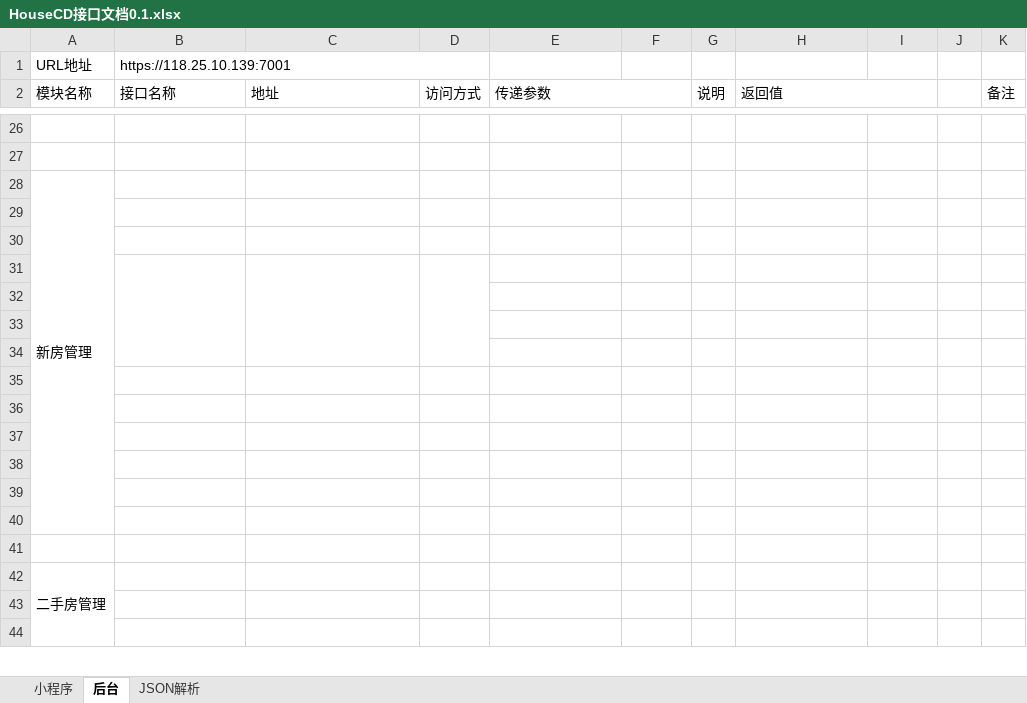
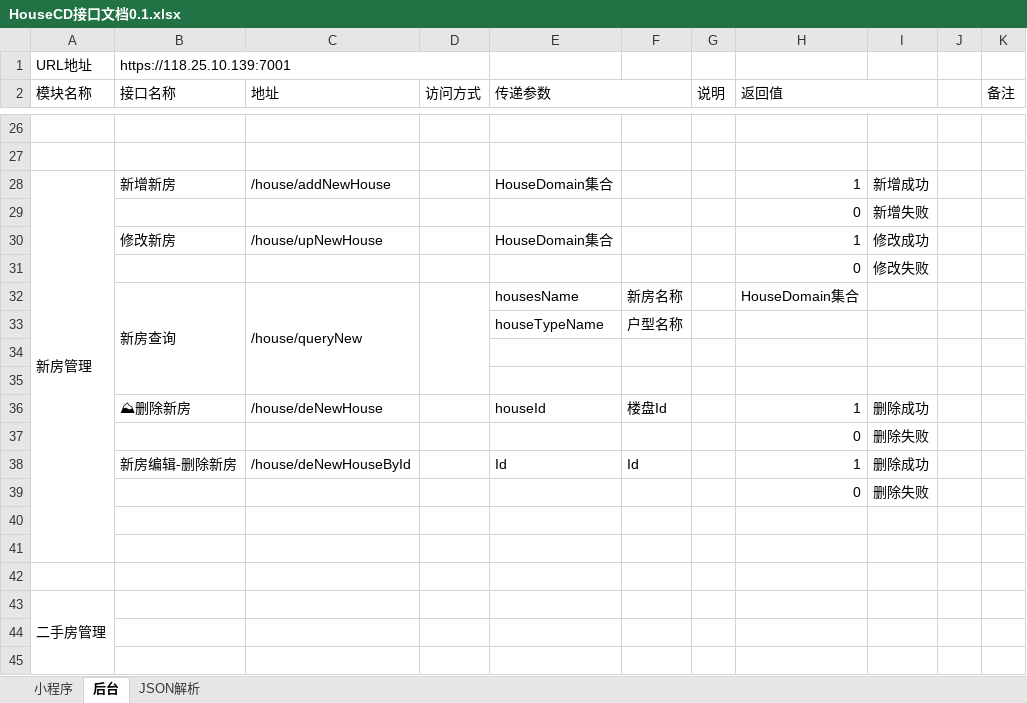
Before and after one commit to First-Org-hy/RepositoryHY, an Excel workbook: src/sql/HouseCD接口文档0.1.xlsx, sheet 后台, drawn as a sheet; only a part is shown, gaps mark what is left out; values as stored, in another font and other column widths than the file's, no cell formats; removed rows and columns are numbered as before the commit, all else as after; the diff names each change by its address in the sheet, - before the commit and + after, or states it on an @@ line.

```diff
--- a/src/sql/HouseCD接口文档0.1.xlsx (sheet 后台)
+++ b/src/sql/HouseCD接口文档0.1.xlsx (sheet 后台)
-row 28: 新房管理
+row 28: 新房管理 | 新增新房 | /house/addNewHouse |  | HouseDomain集合 |  |  | 1 | 新增成功
+row 29:  |  |  |  |  |  |  | 0 | 新增失败
+row 30:  | 修改新房 | /house/upNewHouse |  | HouseDomain集合 |  |  | 1 | 修改成功
+row 31:  |  |  |  |  |  |  | 0 | 修改失败
+row 32:  | 新房查询 | /house/queryNew |  | housesName | 新房名称 |  | HouseDomain集合
+row 33:  |  |  |  | houseTypeName | 户型名称
-row 36: (empty)
+row 36:  | ⛰删除新房 | /house/deNewHouse |  | houseId | 楼盘Id |  | 1 | 删除成功
-B31:B34 merged
-C31:C34 merged
-D31:D34 merged
-row 37: (empty)
+row 37:  |  |  |  |  |  |  | 0 | 删除失败
-row 38: (empty)
+row 38:  | 新房编辑-删除新房 | /house/deNewHouseById |  | Id | Id |  | 1 | 删除成功
-row 39: (empty)
+row 39:  |  |  |  |  |  |  | 0 | 删除失败
-row 35: (empty)
-row 36: (empty)
-row 37: (empty)
-row 38: (empty)
```
Also changed, not shown: cell formats, 5 other files.
